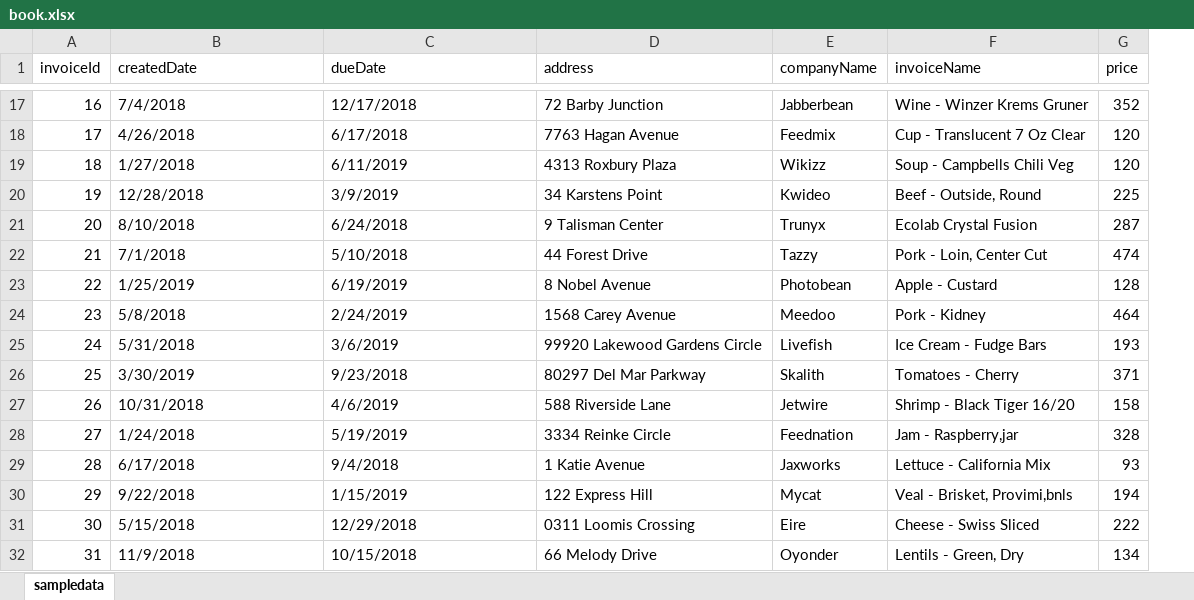
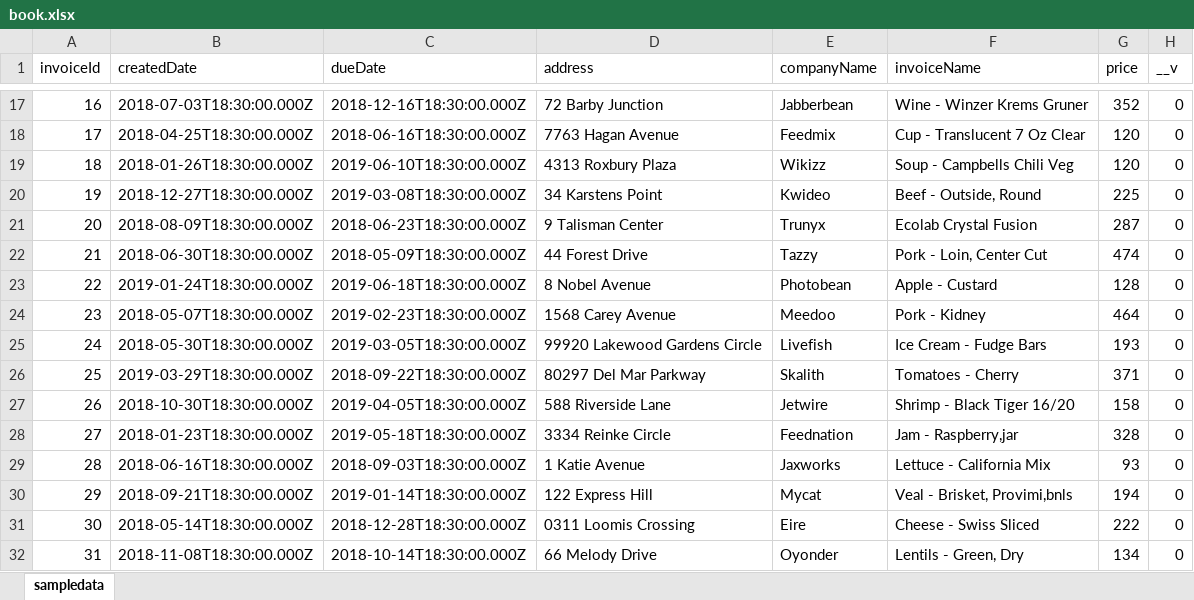
Before and after one commit to motoproject/Node_JS, an Excel workbook: book.xlsx, sheet sampledata, drawn as a sheet; only a part is shown, gaps mark what is left out; values as stored, in another font and other column widths than the file's, no borders; the diff covers the shown part only; the diff names each change by its address in the sheet, - before the commit and + after, or states it on an @@ line.

```diff
--- a/book.xlsx (sheet sampledata)
+++ b/book.xlsx (sheet sampledata)
+column H (__v), rows 17-32: all 0
-B17 (createdDate): 7/4/2018
+B17 (createdDate): 2018-07-03T18:30:00.000Z
-C17 (dueDate): 12/17/2018
+C17 (dueDate): 2018-12-16T18:30:00.000Z
-B18 (createdDate): 4/26/2018
+B18 (createdDate): 2018-04-25T18:30:00.000Z
-C18 (dueDate): 6/17/2018
+C18 (dueDate): 2018-06-16T18:30:00.000Z
-B19 (createdDate): 1/27/2018
+B19 (createdDate): 2018-01-26T18:30:00.000Z
-C19 (dueDate): 6/11/2019
+C19 (dueDate): 2019-06-10T18:30:00.000Z
-B20 (createdDate): 12/28/2018
+B20 (createdDate): 2018-12-27T18:30:00.000Z
-C20 (dueDate): 3/9/2019
+C20 (dueDate): 2019-03-08T18:30:00.000Z
-B21 (createdDate): 8/10/2018
+B21 (createdDate): 2018-08-09T18:30:00.000Z
-C21 (dueDate): 6/24/2018
+C21 (dueDate): 2018-06-23T18:30:00.000Z
-B22 (createdDate): 7/1/2018
+B22 (createdDate): 2018-06-30T18:30:00.000Z
-C22 (dueDate): 5/10/2018
+C22 (dueDate): 2018-05-09T18:30:00.000Z
-B23 (createdDate): 1/25/2019
+B23 (createdDate): 2019-01-24T18:30:00.000Z
-C23 (dueDate): 6/19/2019
+C23 (dueDate): 2019-06-18T18:30:00.000Z
-B24 (createdDate): 5/8/2018
+B24 (createdDate): 2018-05-07T18:30:00.000Z
-C24 (dueDate): 2/24/2019
+C24 (dueDate): 2019-02-23T18:30:00.000Z
-B25 (createdDate): 5/31/2018
+B25 (createdDate): 2018-05-30T18:30:00.000Z
-C25 (dueDate): 3/6/2019
+C25 (dueDate): 2019-03-05T18:30:00.000Z
-B26 (createdDate): 3/30/2019
+B26 (createdDate): 2019-03-29T18:30:00.000Z
-C26 (dueDate): 9/23/2018
+C26 (dueDate): 2018-09-22T18:30:00.000Z
-B27 (createdDate): 10/31/2018
+B27 (createdDate): 2018-10-30T18:30:00.000Z
-C27 (dueDate): 4/6/2019
+C27 (dueDate): 2019-04-05T18:30:00.000Z
-B28 (createdDate): 1/24/2018
+B28 (createdDate): 2018-01-23T18:30:00.000Z
-C28 (dueDate): 5/19/2019
+C28 (dueDate): 2019-05-18T18:30:00.000Z
-B29 (createdDate): 6/17/2018
+B29 (createdDate): 2018-06-16T18:30:00.000Z
-C29 (dueDate): 9/4/2018
+C29 (dueDate): 2018-09-03T18:30:00.000Z
-B30 (createdDate): 9/22/2018
+B30 (createdDate): 2018-09-21T18:30:00.000Z
-C30 (dueDate): 1/15/2019
+C30 (dueDate): 2019-01-14T18:30:00.000Z
-B31 (createdDate): 5/15/2018
+B31 (createdDate): 2018-05-14T18:30:00.000Z
-C31 (dueDate): 12/29/2018
+C31 (dueDate): 2018-12-28T18:30:00.000Z
-B32 (createdDate): 11/9/2018
+B32 (createdDate): 2018-11-08T18:30:00.000Z
-C32 (dueDate): 10/15/2018
+C32 (dueDate): 2018-10-14T18:30:00.000Z
```
Also changed, not shown: 168 edited cells elsewhere in this sheet, 3 other files.
